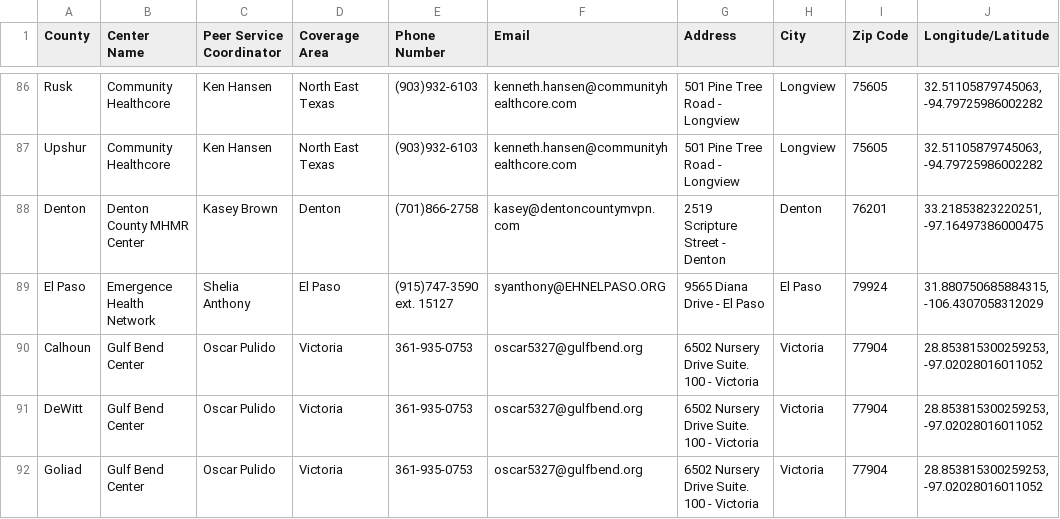
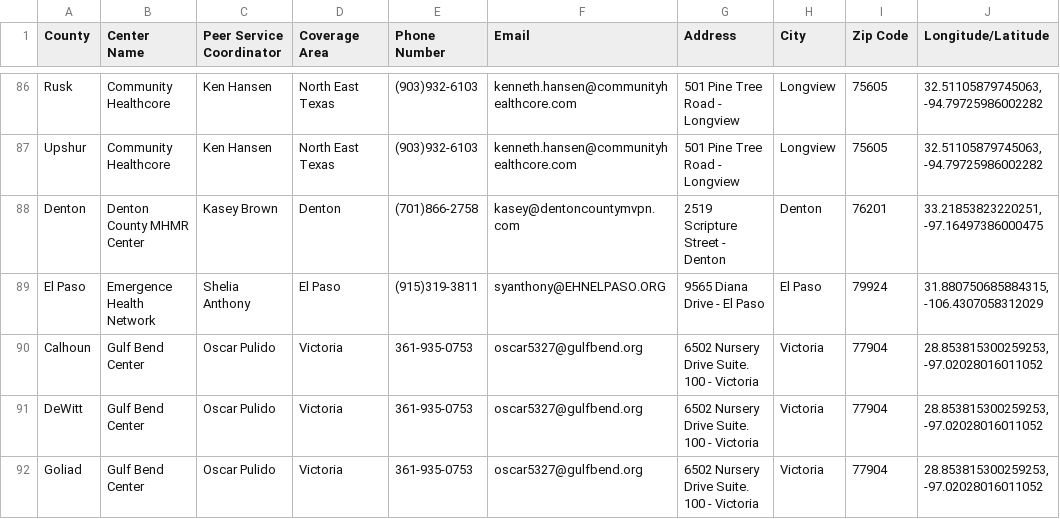
Before and after one commit to YoodleLLC/find-your-psc, a CSV file: data/VMHD Coverage Sheet - Jul 6 2022 - URLs (1).csv, drawn as a sheet; only a part is shown, gaps mark what is left out; the diff names each change by its address in the sheet, - before the commit and + after, or states it on an @@ line.

Commit message:
(Mannie) Updated Phone number for El Paso area

```diff
--- a/data/VMHD Coverage Sheet - Jul 6 2022 - URLs (1).csv
+++ b/data/VMHD Coverage Sheet - Jul 6 2022 - URLs (1).csv
-E89 (Phone Number): (915)747-3590 ext. 15127
+E89 (Phone Number): (915)319-3811
```
